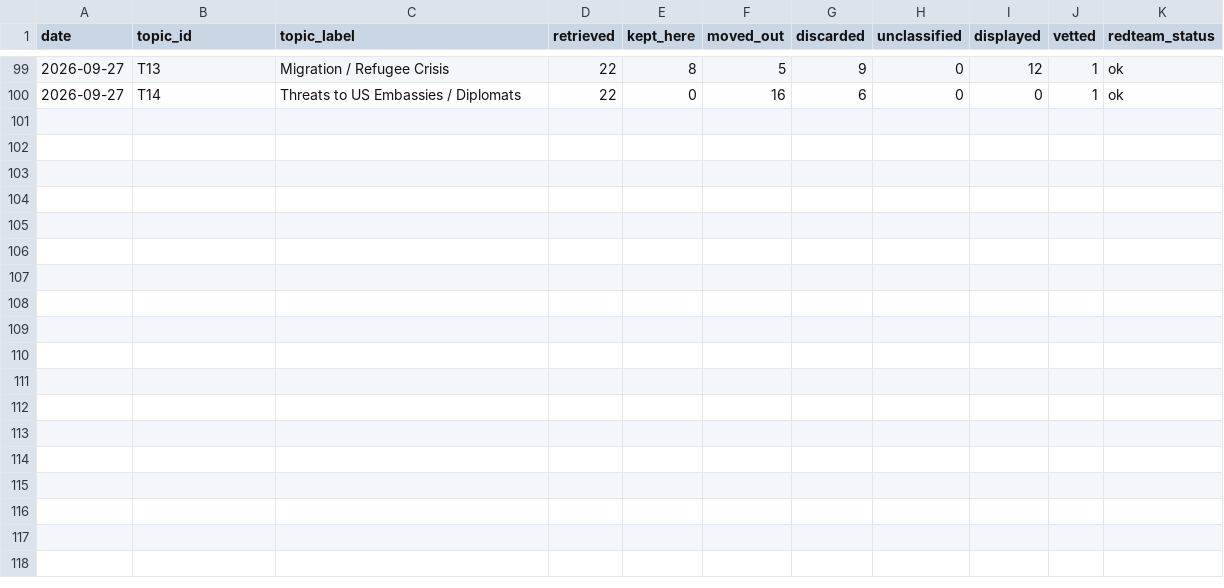
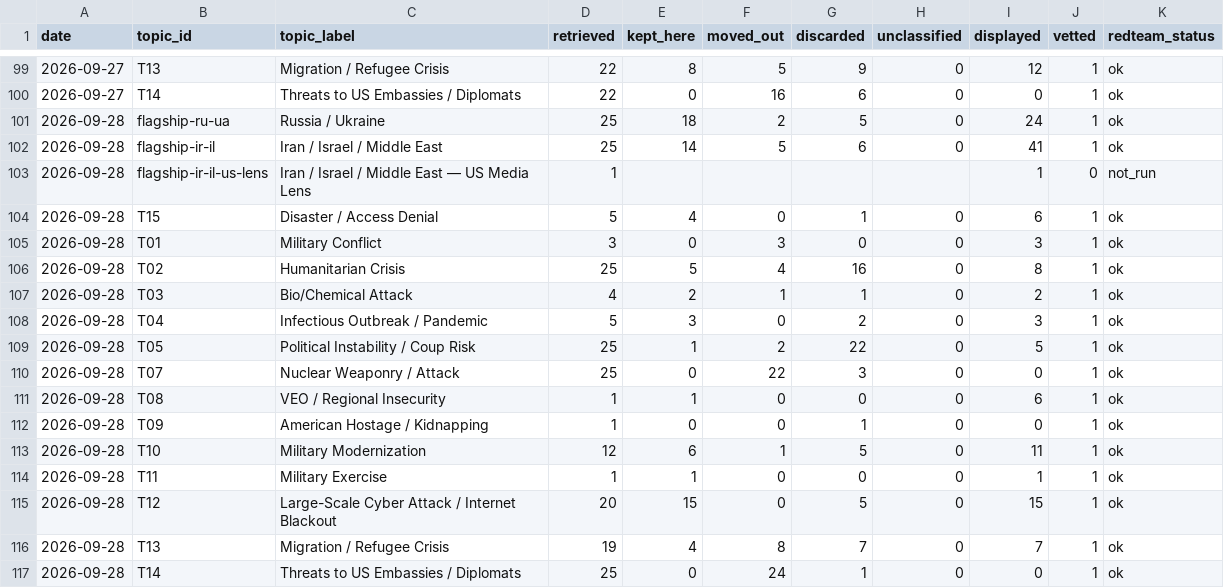
Before and after one commit to Spillers478/Global-Situation-Watch, a CSV file: data/history/topic_stats.csv, drawn as a sheet; only a part is shown, gaps mark what is left out; the diff names each change by its address in the sheet, - before the commit and + after, or states it on an @@ line.

```diff
--- a/data/history/topic_stats.csv
+++ b/data/history/topic_stats.csv
+row 101: 2026-09-28 | flagship-ru-ua | Russia / Ukraine | 25 | 18 | 2 | 5 | 0 | 24 | 1 | ok
+row 102: 2026-09-28 | flagship-ir-il | Iran / Israel / Middle East | 25 | 14 | 5 | 6 | 0 | 41 | 1 | ok
+row 103: 2026-09-28 | flagship-ir-il-us-lens | Iran / Israel / Middle East — US Media Lens | 1 |  |  |  |  | 1 | 0 | not_run
+row 104: 2026-09-28 | T15 | Disaster / Access Denial | 5 | 4 | 0 | 1 | 0 | 6 | 1 | ok
+row 105: 2026-09-28 | T01 | Military Conflict | 3 | 0 | 3 | 0 | 0 | 3 | 1 | ok
+row 106: 2026-09-28 | T02 | Humanitarian Crisis | 25 | 5 | 4 | 16 | 0 | 8 | 1 | ok
+row 107: 2026-09-28 | T03 | Bio/Chemical Attack | 4 | 2 | 1 | 1 | 0 | 2 | 1 | ok
+row 108: 2026-09-28 | T04 | Infectious Outbreak / Pandemic | 5 | 3 | 0 | 2 | 0 | 3 | 1 | ok
+row 109: 2026-09-28 | T05 | Political Instability / Coup Risk | 25 | 1 | 2 | 22 | 0 | 5 | 1 | ok
+row 110: 2026-09-28 | T07 | Nuclear Weaponry / Attack | 25 | 0 | 22 | 3 | 0 | 0 | 1 | ok
+row 111: 2026-09-28 | T08 | VEO / Regional Insecurity | 1 | 1 | 0 | 0 | 0 | 6 | 1 | ok
+row 112: 2026-09-28 | T09 | American Hostage / Kidnapping | 1 | 0 | 0 | 1 | 0 | 0 | 1 | ok
+row 113: 2026-09-28 | T10 | Military Modernization | 12 | 6 | 1 | 5 | 0 | 11 | 1 | ok
+row 114: 2026-09-28 | T11 | Military Exercise | 1 | 1 | 0 | 0 | 0 | 1 | 1 | ok
+row 115: 2026-09-28 | T12 | Large-Scale Cyber Attack / Internet Blackout | 20 | 15 | 0 | 5 | 0 | 15 | 1 | ok
+row 116: 2026-09-28 | T13 | Migration / Refugee Crisis | 19 | 4 | 8 | 7 | 0 | 7 | 1 | ok
+row 117: 2026-09-28 | T14 | Threats to US Embassies / Diplomats | 25 | 0 | 24 | 1 | 0 | 0 | 1 | ok
```
Also changed, not shown: 37 other files.
